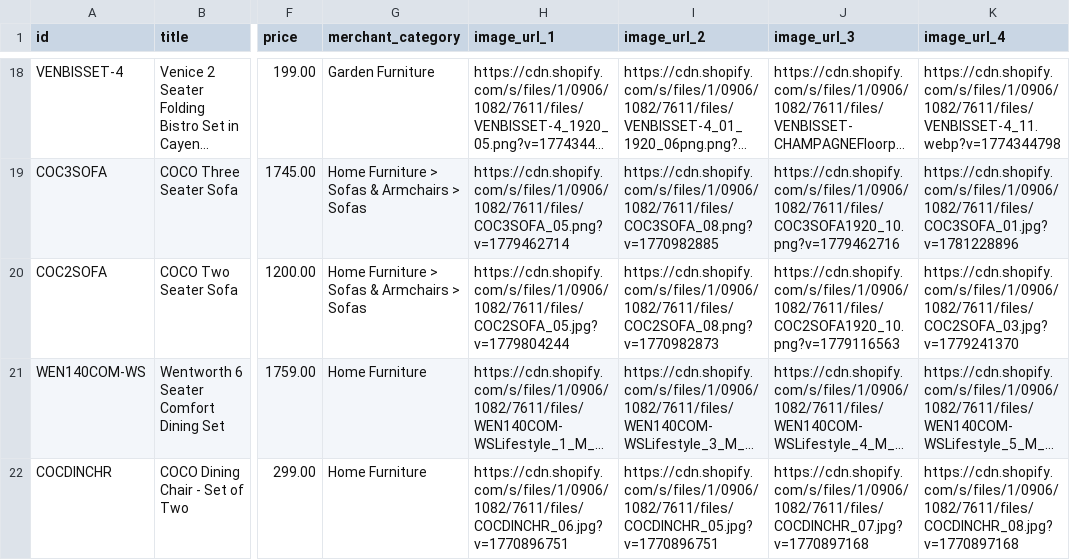
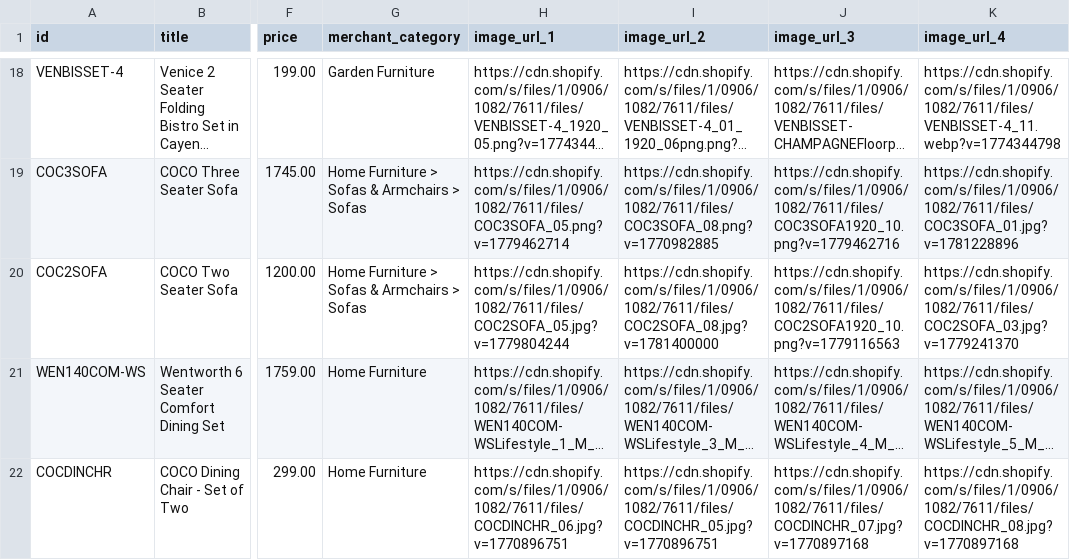
Before and after one commit to Royalcraft1990/Royalcraftproductfeed, a CSV file: ufurnish_feed.csv, drawn as a sheet; only a part is shown, gaps mark what is left out; long unchanged cells end in …; the diff names each change by its address in the sheet, - before the commit and + after, or states it on an @@ line.

```diff
--- a/ufurnish_feed.csv
+++ b/ufurnish_feed.csv
-I20 (image_url_2): https://cdn.shopify.com/s/files/1/0906/1082/7611/files/COC2SOFA_08.png?v=1770982873
+I20 (image_url_2): https://cdn.shopify.com/s/files/1/0906/1082/7611/files/COC2SOFA_08.jpg?v=1781400000
```
